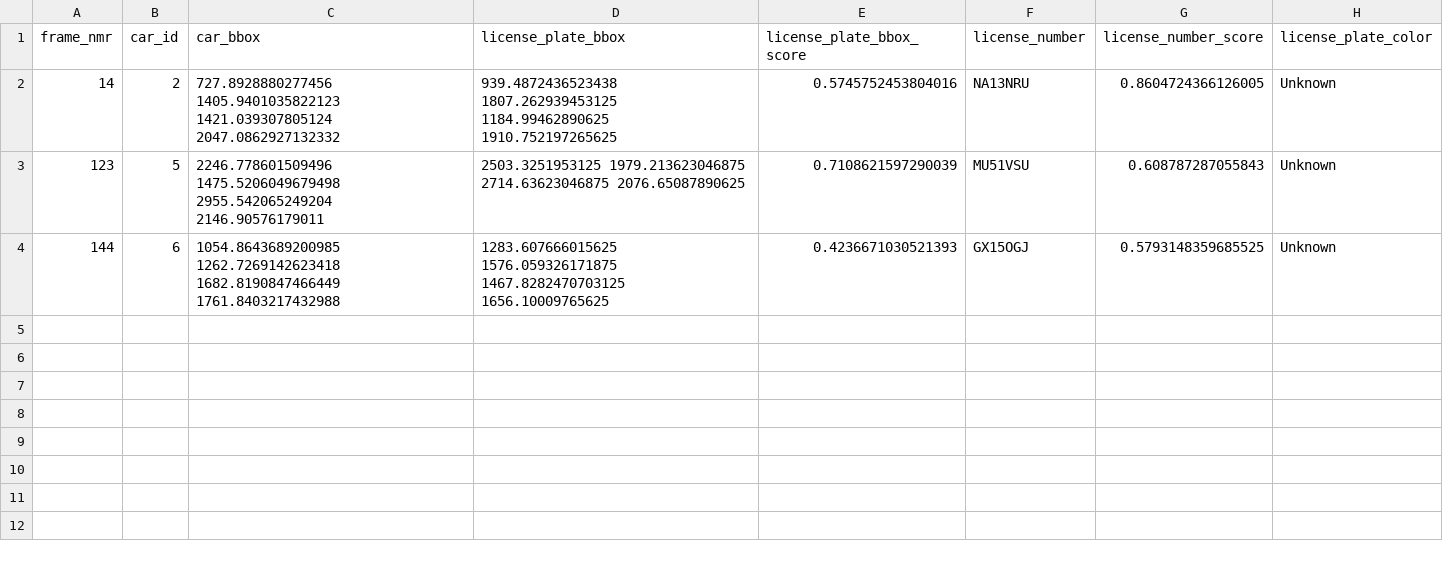
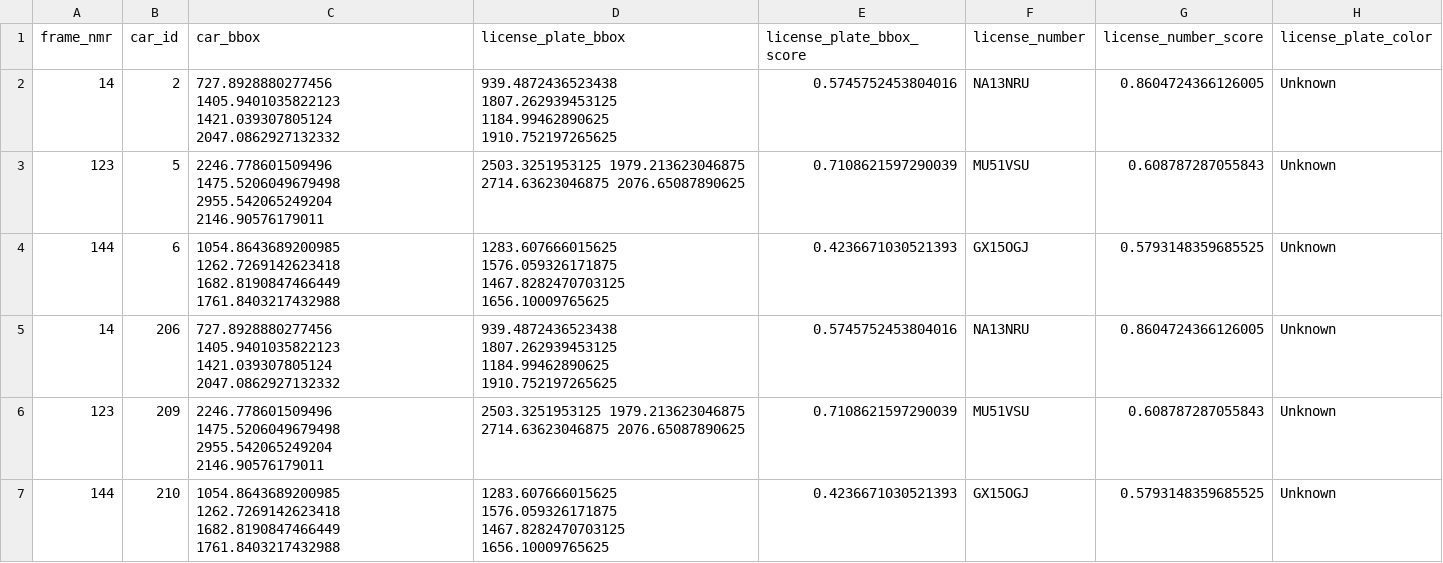
Before and after one commit to Akashns007/VNPR, a CSV file: output/final_csv.csv, drawn as a sheet.

```diff
--- a/output/final_csv.csv
+++ b/output/final_csv.csv
@@ -4 +4,4 @@ frame_nmr,car_id,car_bbox,license_plate_bbox,license_plate_bbox_score,license_nu
 144,6,1054.8643689200985 1262.7269142623418 1682.8190847466449 1761.8403217432988,1283.607666015625 1576.059326171875 1467.8282470703125 1656.10009765625,0.4236671030521393,GX15OGJ,0.5793148359685525,Unknown
+14,206,727.8928880277456 1405.9401035822123 1421.039307805124 2047.0862927132332,939.4872436523438 1807.262939453125 1184.99462890625 1910.752197265625,0.5745752453804016,NA13NRU,0.8604724366126005,Unknown
+123,209,2246.778601509496 1475.5206049679498 2955.542065249204 2146.90576179011,2503.3251953125 1979.213623046875 2714.63623046875 2076.65087890625,0.7108621597290039,MU51VSU,0.608787287055843,Unknown
+144,210,1054.8643689200985 1262.7269142623418 1682.8190847466449 1761.8403217432988,1283.607666015625 1576.059326171875 1467.8282470703125 1656.10009765625,0.4236671030521393,GX15OGJ,0.5793148359685525,Unknown
```
Also changed, not shown: 17 other files.
